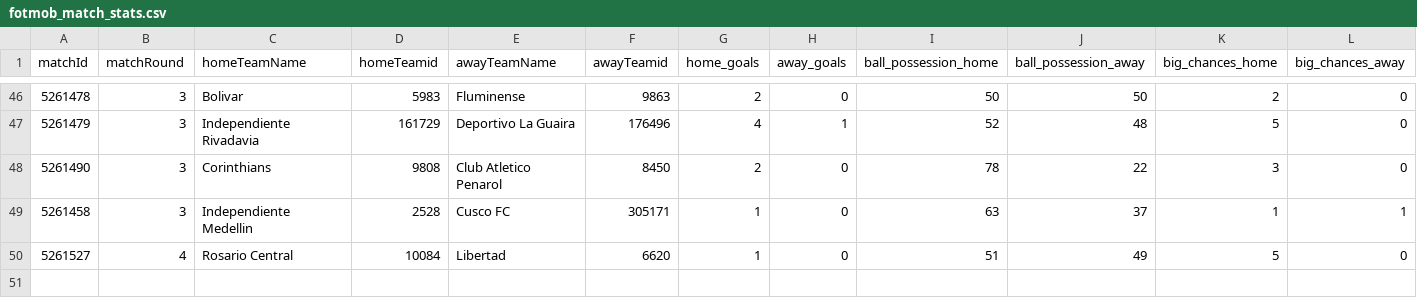
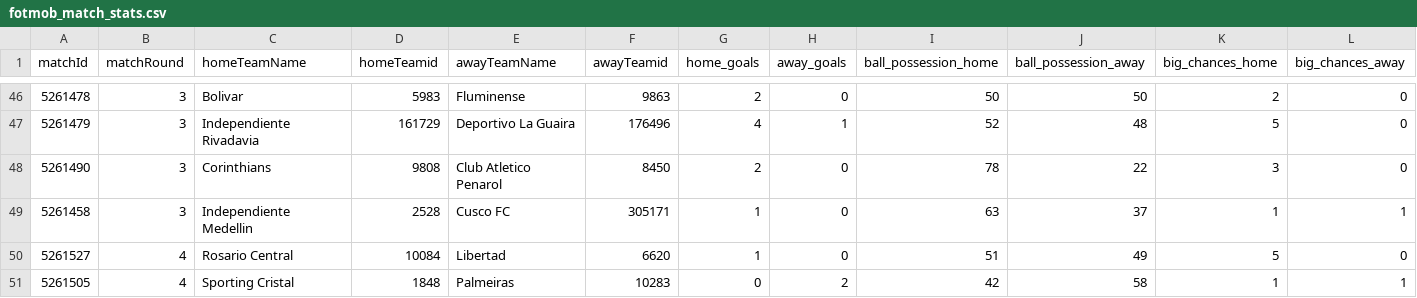
Before and after one commit to bolaxel/wcup26, a CSV file: matchStats/csv/fotmob_match_stats.csv, drawn as a sheet; only a part is shown, gaps mark what is left out; rows hold the shown columns only; the diff names each change by its address in the sheet, - before the commit and + after, or states it on an @@ line.

Commit message:
cristal palmeiras round 4

```diff
--- a/matchStats/csv/fotmob_match_stats.csv
+++ b/matchStats/csv/fotmob_match_stats.csv
+row 51: 5261505 | 4 | Sporting Cristal | 1848 | Palmeiras | 10283 | 0 | 2 | 42 | 58 | 1 | 1
```
Also changed, not shown: 4 other files.
